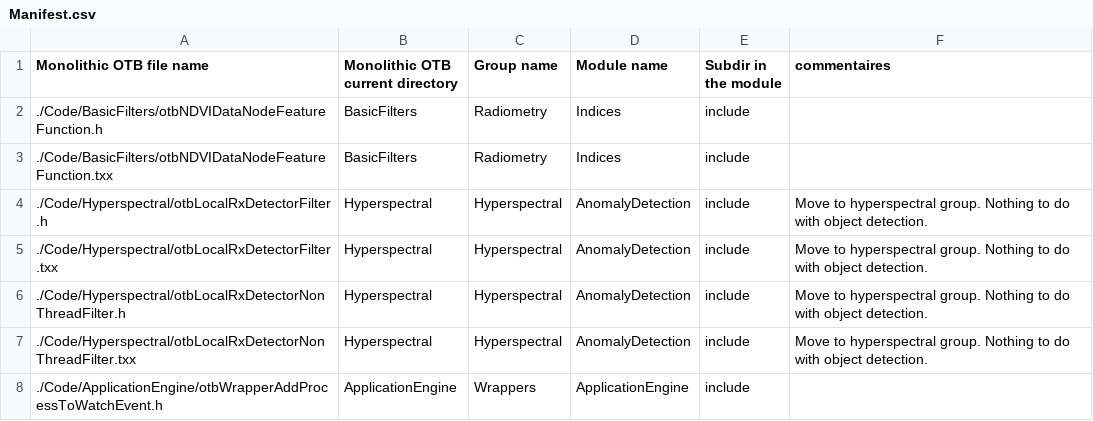
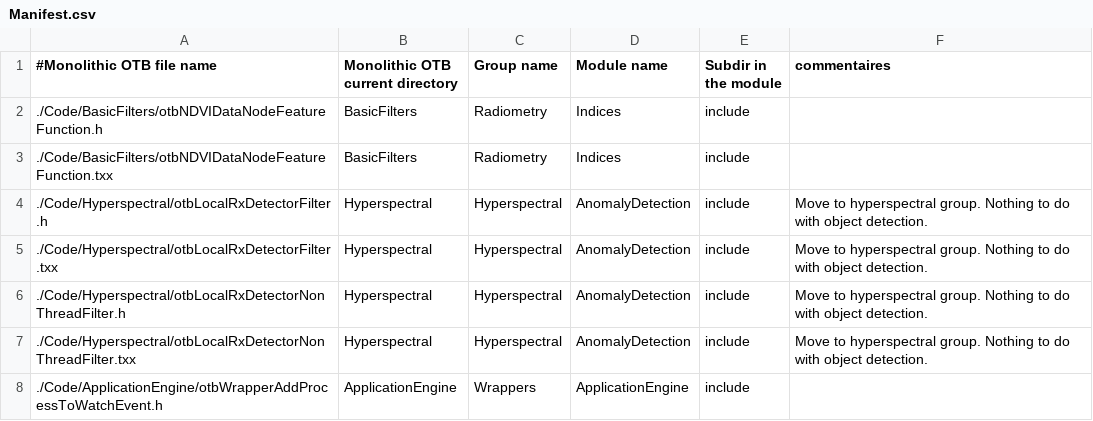
Before and after one commit to orfeotoolbox/OTB-DevUtils, a CSV file: Scripts/modularization/Manifest.csv, drawn as a sheet; only a part is shown.

Commit message:
ENH: safer manifest parsing

```diff
--- a/Scripts/modularization/Manifest.csv
+++ b/Scripts/modularization/Manifest.csv
@@ -1,2 +1,2 @@
-Monolithic OTB file name,Monolithic OTB current directory,Group name,Module name,Subdir in the module,commentaires
+#Monolithic OTB file name,Monolithic OTB current directory,Group name,Module name,Subdir in the module,commentaires
 ./Code/BasicFilters/otbNDVIDataNodeFeatureFunction.h,BasicFilters,Radiometry,Indices,include,
```
Also changed, not shown: 2 other files.
